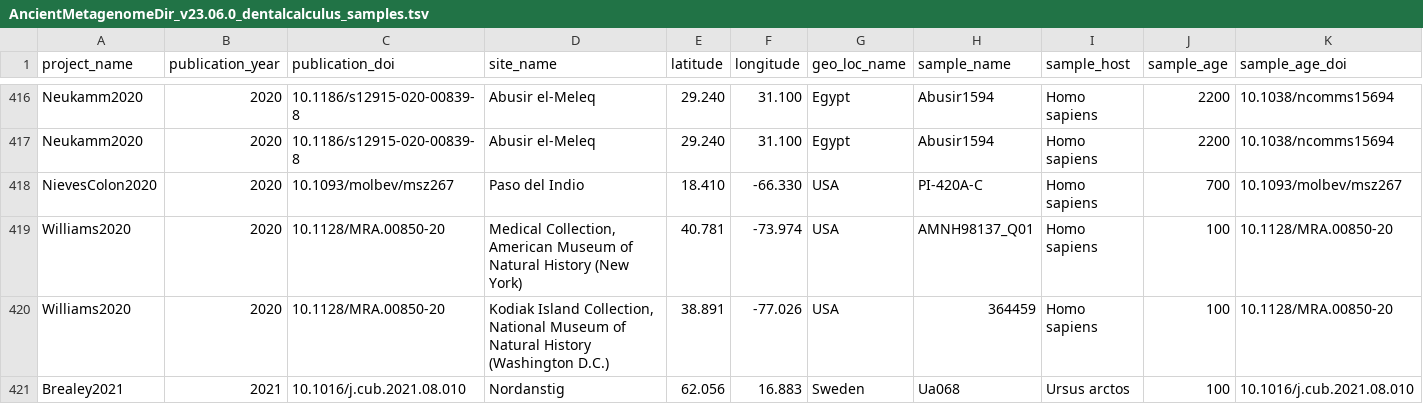
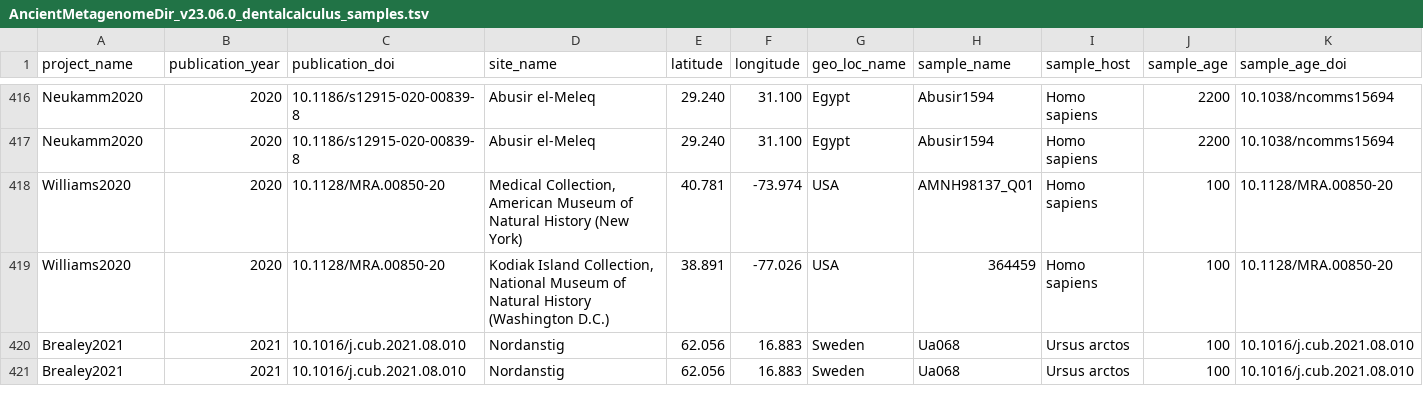
Before and after one commit to paleobiotechnology/oralMAGs, a TSV file: 01-resources/AncientMetagenomeDir_v23.06.0_dentalcalculus_samples.tsv, drawn as a sheet; only a part is shown, gaps mark what is left out; the shorter side is filled out with more unchanged rows; rows hold the shown columns only; the diff names each change by its address in the sheet, - before the commit and + after, or states it on an @@ line.

Commit message:
Discard non-assembled study of NievesColon2020

```diff
--- a/01-resources/AncientMetagenomeDir_v23.06.0_dentalcalculus_samples.tsv
+++ b/01-resources/AncientMetagenomeDir_v23.06.0_dentalcalculus_samples.tsv
-row 418: NievesColon2020 | 2020 | 10.1093/molbev/msz267 | Paso del Indio | 18.410 | -66.330 | USA | PI-420A-C | Homo sapiens | 700 | 10.1093/molbev/msz267
```
Also changed, not shown: 01-resources/ancient_dental_calculus_samples.tsv, 1 other file.
